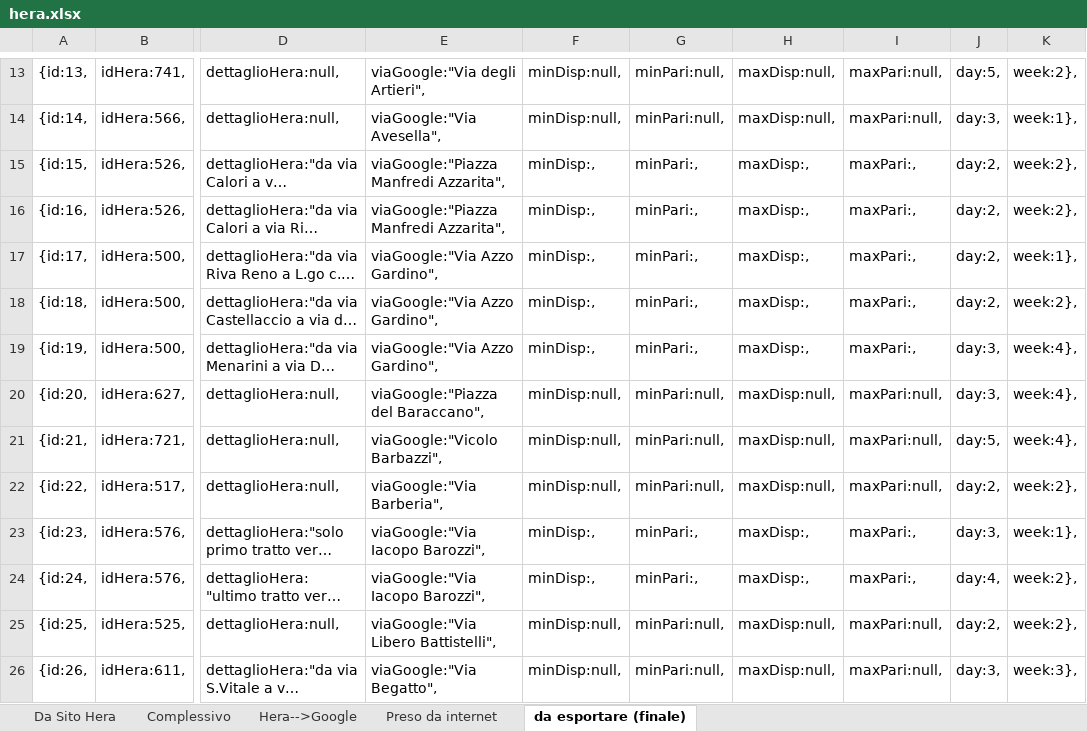
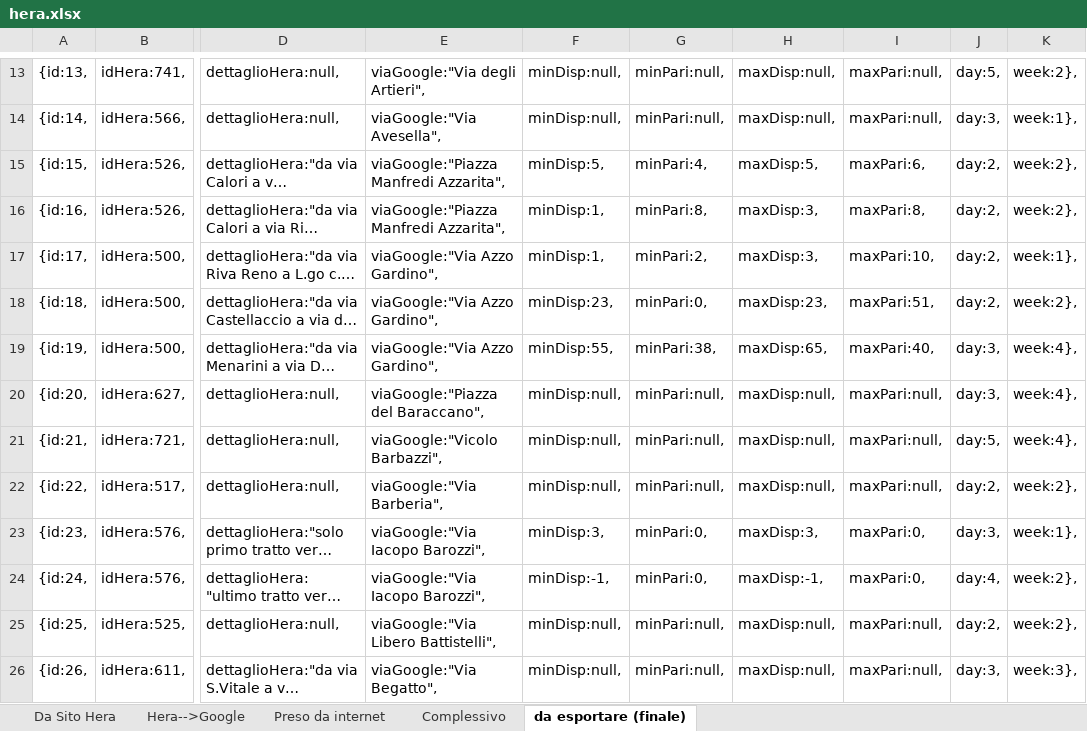
Before and after one commit to giammaleoni/TestPBo, an Excel workbook: altro/hera.xlsx, sheet da esportare (finale), drawn as a sheet; only a part is shown, gaps mark what is left out; long unchanged cells end in …; values as stored, in another font and other column widths than the file's, no borders; the diff names each change by its address in the sheet, - before the commit and + after, or states it on an @@ line.

Commit message:
Matrice lavaggio v0.5
work in progress, almeno ho preso mano con l'excel...... visto che senza
ricordarmelo ne avevo ricreato uno simile-.-'' :D'

```diff
--- a/altro/hera.xlsx (sheet da esportare (finale))
+++ b/altro/hera.xlsx (sheet da esportare (finale))
@@ sheet tab order changed: Da Sito Hera | Hera-->Google | Preso da internet | Complessivo | da esportare (finale) @@
-F15: minDisp:,
+F15: minDisp:5,
-G15: minPari:,
+G15: minPari:4,
-H15: maxDisp:,
+H15: maxDisp:5,
-I15: maxPari:,
+I15: maxPari:6,
-F16:F17: minDisp:,
+F16:F17: minDisp:1,
-G16: minPari:,
+G16: minPari:8,
-H16:H17: maxDisp:,
+H16:H17: maxDisp:3,
-I16: maxPari:,
+I16: maxPari:8,
-G17: minPari:,
+G17: minPari:2,
-I17: maxPari:,
+I17: maxPari:10,
-F18: minDisp:,
+F18: minDisp:23,
-G18: minPari:,
+G18: minPari:0,
-H18: maxDisp:,
+H18: maxDisp:23,
-I18: maxPari:,
+I18: maxPari:51,
-F19: minDisp:,
+F19: minDisp:55,
-G19: minPari:,
+G19: minPari:38,
-H19: maxDisp:,
+H19: maxDisp:65,
-I19: maxPari:,
+I19: maxPari:40,
-F23: minDisp:,
+F23: minDisp:3,
-G23:G24: minPari:,
+G23:G24: minPari:0,
-H23: maxDisp:,
+H23: maxDisp:3,
-I23:I24: maxPari:,
+I23:I24: maxPari:0,
-F24: minDisp:,
+F24: minDisp:-1,
-H24: maxDisp:,
+H24: maxDisp:-1,
```
Also changed, not shown: sheet Complessivo, 3 other files.
